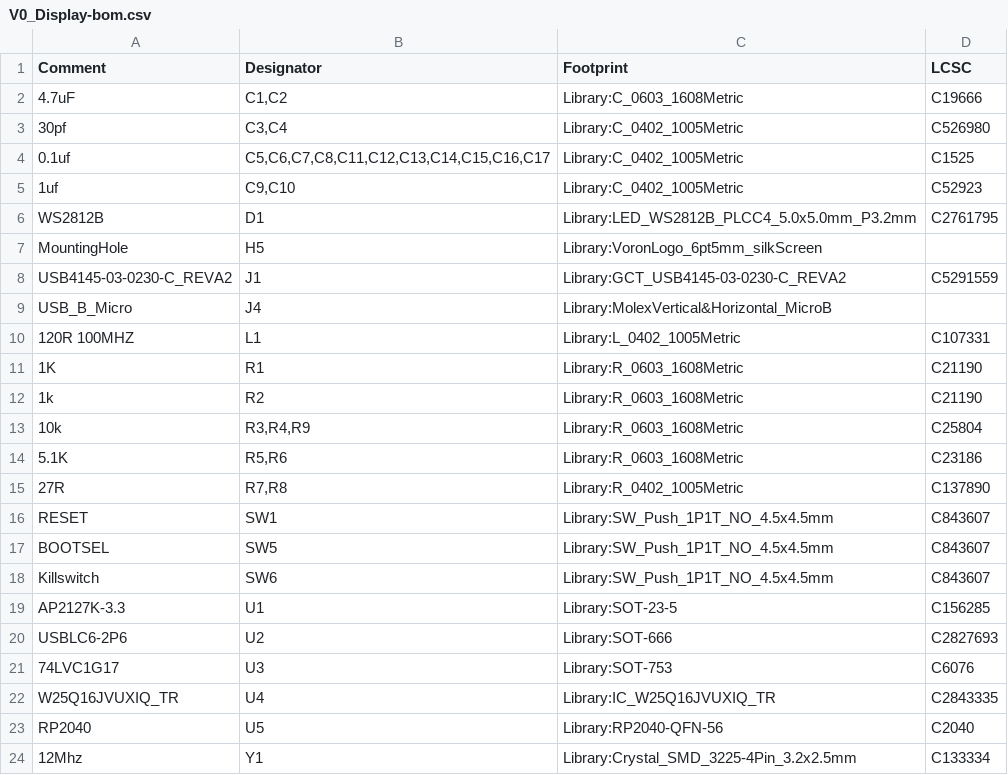
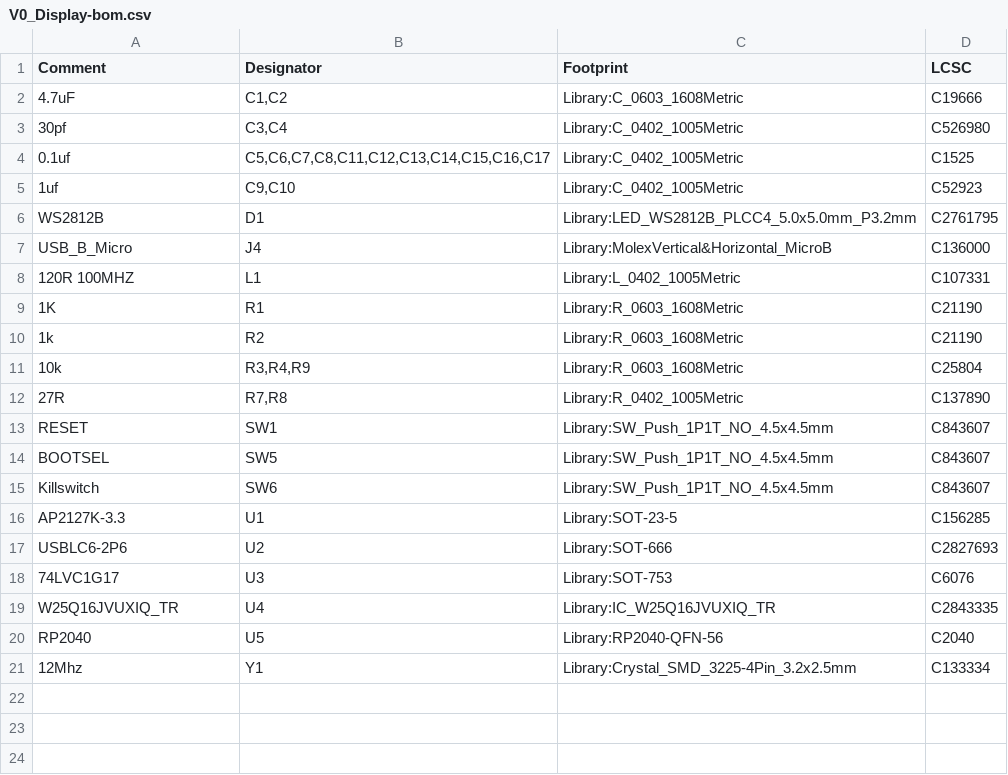
Before and after one commit to VoronDesign/Voron-Hardware, a CSV file: V0_Display_RP2040/Production files - JLCPCB/V0_Display-bom.csv (was V0_Display_RP2040/Production files/V0_Display-bom.csv), drawn as a sheet.

```diff
--- a/V0_Display_RP2040/Production files/V0_Display-bom.csv
+++ b/V0_Display_RP2040/Production files - JLCPCB/V0_Display-bom.csv
@@ -6,5 +6,3 @@ Comment,Designator,Footprint,LCSC
 "WS2812B","D1","Library:LED_WS2812B_PLCC4_5.0x5.0mm_P3.2mm","C2761795"
-"MountingHole","H5","Library:VoronLogo_6pt5mm_silkScreen",""
-"USB4145-03-0230-C_REVA2","J1","Library:GCT_USB4145-03-0230-C_REVA2","C5291559"
-"USB_B_Micro","J4","Library:MolexVertical&Horizontal_MicroB",""
+"USB_B_Micro","J4","Library:MolexVertical&Horizontal_MicroB","C136000"
 "120R 100MHZ","L1","Library:L_0402_1005Metric","C107331"
@@ -13,3 +11,2 @@ Comment,Designator,Footprint,LCSC
 "10k","R3,R4,R9","Library:R_0603_1608Metric","C25804"
-"5.1K","R5,R6","Library:R_0603_1608Metric","C23186"
 "27R","R7,R8","Library:R_0402_1005Metric","C137890"
```
Also changed, not shown: V0_Display_RP2040/Production files - JLCPCB/V0_Display-all-pos.csv, 5 other files.
